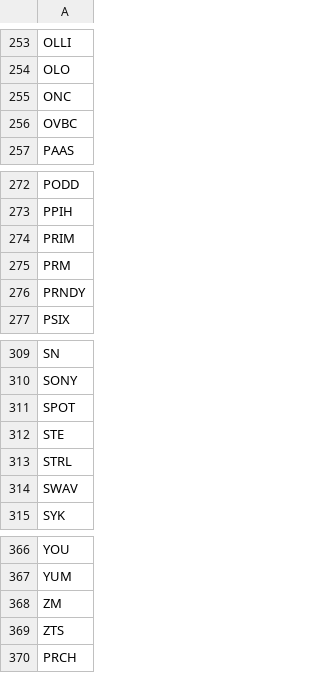
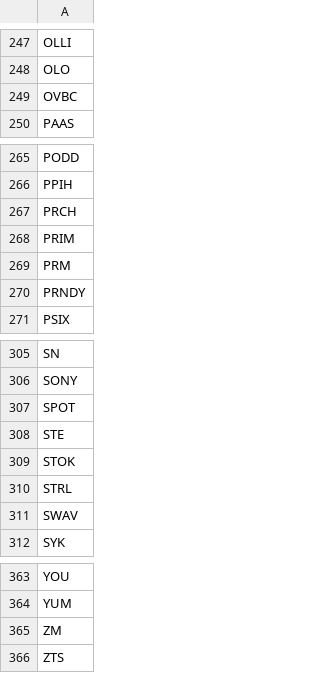
Before and after one commit to dakara32/GPT_Code, a CSV file: candidate_tickers.csv, drawn as a sheet; only a part is shown, gaps mark what is left out; the diff covers the shown part only.

```diff
--- a/candidate_tickers.csv
+++ b/candidate_tickers.csv
@@ -254,3 +248,2 @@ OLLI
 OLO
-ONC
 OVBC
@@ -273,2 +266,3 @@ PODD
 PPIH
+PRCH
 PRIM
@@ -312,2 +308,3 @@ SPOT
 STE
+STOK
 STRL
@@ -369,2 +366 @@ ZM
 ZTS
-PRCH
```
Also changed, not shown: 3 added rows, 7 removed rows and 1 moved row elsewhere in this file.
